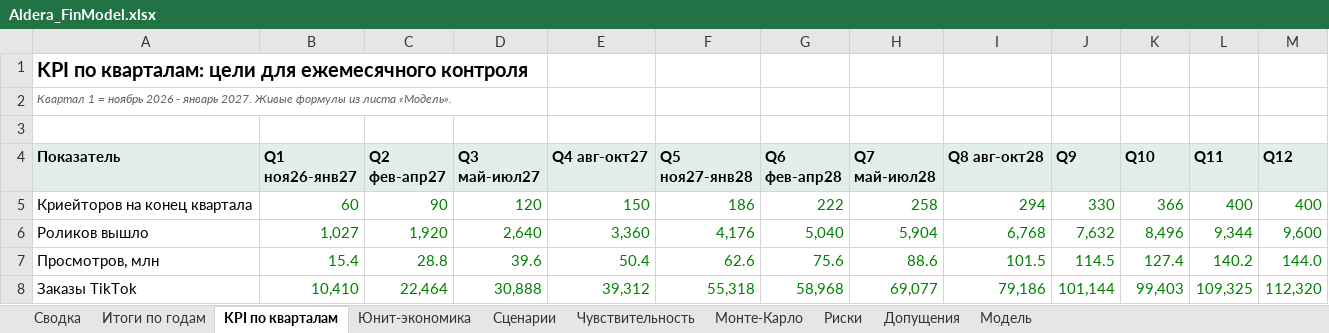
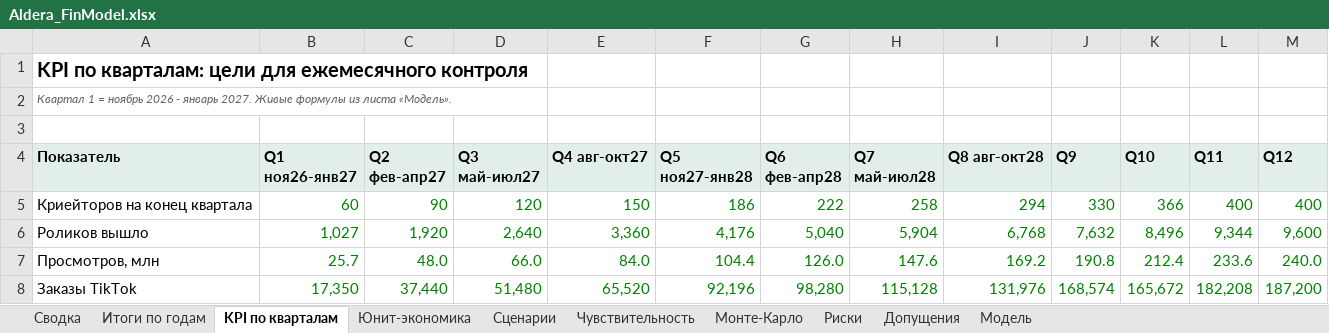
Before and after one commit to arorlov93/The-Aldera, an Excel workbook: finmodel/Aldera_FinModel.xlsx, sheet KPI по кварталам, drawn as a sheet; only a part is shown; values as stored, in another font and other column widths than the file's, no borders; the diff covers the shown part only; the diff names each change by its address in the sheet, - before the commit and + after, or states it on an @@ line.

```diff
--- a/finmodel/Aldera_FinModel.xlsx (sheet KPI по кварталам)
+++ b/finmodel/Aldera_FinModel.xlsx (sheet KPI по кварталам)
-B7 (Q1 ноя26-янв27): 15.4
+B7 (Q1 ноя26-янв27): 25.7
-C7 (Q2 фев-апр27): 28.8
+C7 (Q2 фев-апр27): 48.0
-D7 (Q3 май-июл27): 39.6
+D7 (Q3 май-июл27): 66.0
-E7 (Q4 авг-окт27): 50.4
+E7 (Q4 авг-окт27): 84.0
-F7 (Q5 ноя27-янв28): 62.6
+F7 (Q5 ноя27-янв28): 104.4
-G7 (Q6 фев-апр28): 75.6
+G7 (Q6 фев-апр28): 126.0
-H7 (Q7 май-июл28): 88.6
+H7 (Q7 май-июл28): 147.6
-I7 (Q8 авг-окт28): 101.5
+I7 (Q8 авг-окт28): 169.2
-J7 (Q9): 114.5
+J7 (Q9): 190.8
-K7 (Q10): 127.4
+K7 (Q10): 212.4
-L7 (Q11): 140.2
+L7 (Q11): 233.6
-M7 (Q12): 144.0
+M7 (Q12): 240.0
-B8 (Q1 ноя26-янв27): 10,410
+B8 (Q1 ноя26-янв27): 17,350
-C8 (Q2 фев-апр27): 22,464
+C8 (Q2 фев-апр27): 37,440
-D8 (Q3 май-июл27): 30,888
+D8 (Q3 май-июл27): 51,480
-E8 (Q4 авг-окт27): 39,312
+E8 (Q4 авг-окт27): 65,520
-F8 (Q5 ноя27-янв28): 55,318
+F8 (Q5 ноя27-янв28): 92,196
-G8 (Q6 фев-апр28): 58,968
+G8 (Q6 фев-апр28): 98,280
-H8 (Q7 май-июл28): 69,077
+H8 (Q7 май-июл28): 115,128
-I8 (Q8 авг-окт28): 79,186
+I8 (Q8 авг-окт28): 131,976
-J8 (Q9): 101,144
+J8 (Q9): 168,574
-K8 (Q10): 99,403
+K8 (Q10): 165,672
-L8 (Q11): 109,325
+L8 (Q11): 182,208
-M8 (Q12): 112,320
+M8 (Q12): 187,200
```
Also changed, not shown: 96 edited cells elsewhere in this sheet, sheet Модель, sheet Чувствительность, sheet Итоги по годам, sheet Сценарии, sheet Монте-Карло, sheet Сводка, 3 more sheets, charts or pictures, 9 other files.
